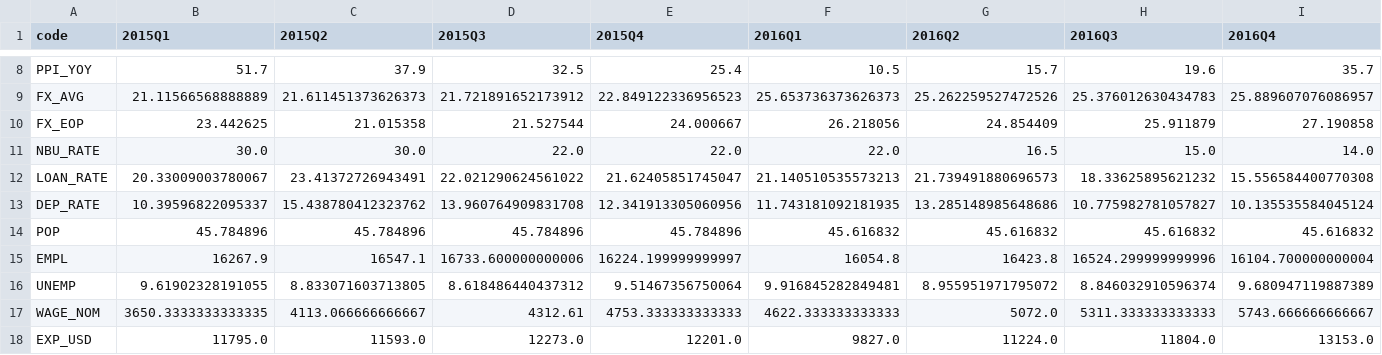
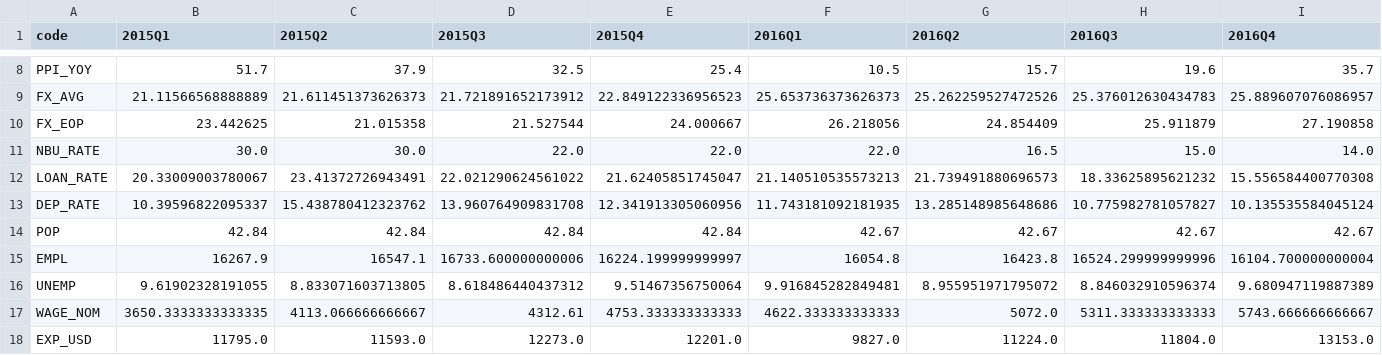
Before and after one commit to andyshev79/macromodel-ukraine, a CSV file: data/history/anchors_q.csv, drawn as a sheet; only a part is shown, gaps mark what is left out; removed rows and columns are numbered as before the commit, all else as after; rows hold the shown columns only; the diff names each change by its address in the sheet, - before the commit and + after, or states it on an @@ line.

```diff
--- a/data/history/anchors_q.csv
+++ b/data/history/anchors_q.csv
-row 14: POP | 45.784896 | 45.784896 | 45.784896 | 45.784896 | 45.616832 | 45.616832 | 45.616832 | 45.616832
+row 14: POP | 42.84 | 42.84 | 42.84 | 42.84 | 42.67 | 42.67 | 42.67 | 42.67
```
Also changed, not shown: 7 other files.
